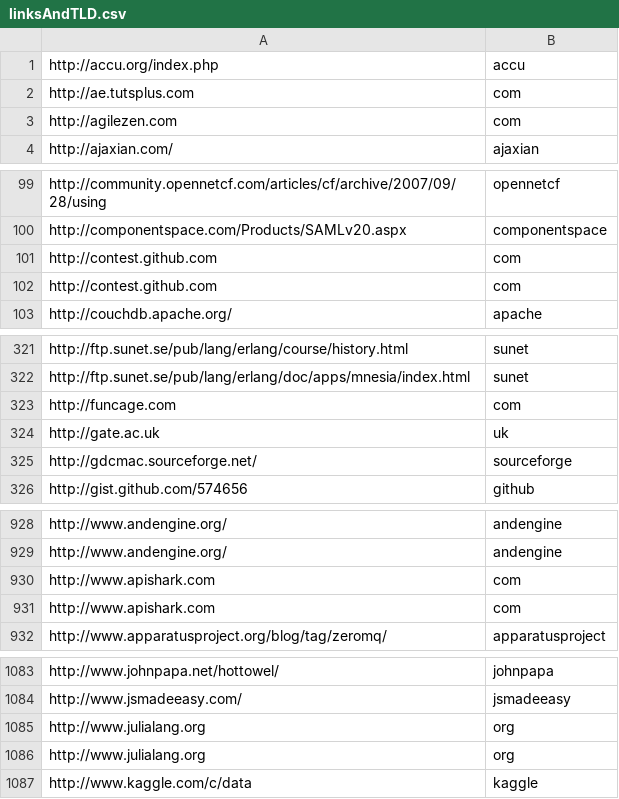
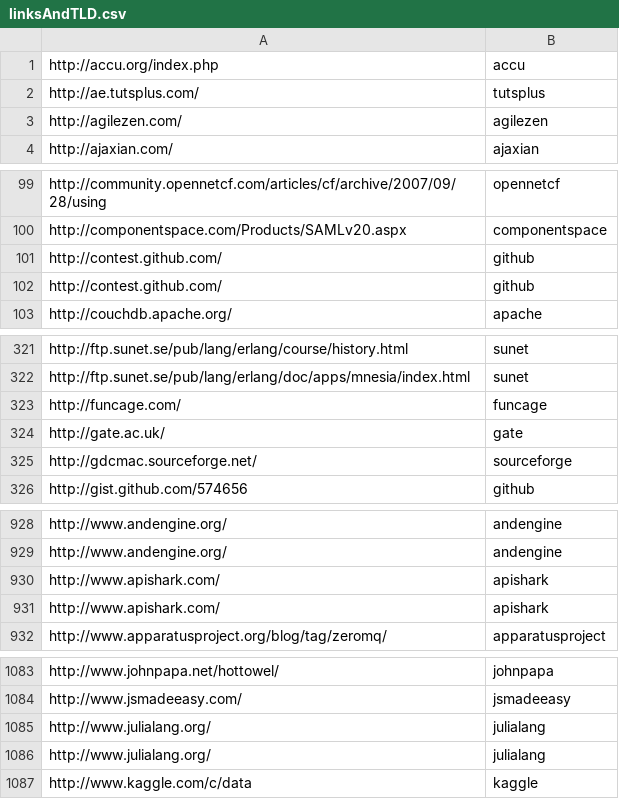
Before and after one commit to carolinehardin/learnProgrammingByForums, a CSV file: linksAndTLD.csv, drawn as a sheet; only a part is shown, gaps mark what is left out; the diff covers the shown part only.

```diff
--- a/linksAndTLD.csv
+++ b/linksAndTLD.csv
@@ -2,8 +2,6 @@
 ",accu
-"http://ae.tutsplus.com
-","com
-"
-"http://agilezen.com
-","com
-"
+"http://ae.tutsplus.com/
+",tutsplus
+"http://agilezen.com/
+",agilezen
 "http://ajaxian.com/
@@ -205,8 +200,6 @@
 ",componentspace
-"http://contest.github.com
-","com
-"
-"http://contest.github.com
-","com
-"
+"http://contest.github.com/
+",github
+"http://contest.github.com/
+",github
 "http://couchdb.apache.org/
@@ -654,8 +644,6 @@
 ",sunet
-"http://funcage.com
-","com
-"
-"http://gate.ac.uk
-","uk
-"
+"http://funcage.com/
+",funcage
+"http://gate.ac.uk/
+",gate
 "http://gdcmac.sourceforge.net/
@@ -1874,8 +1858,6 @@
 ",andengine
-"http://www.apishark.com
-","com
-"
-"http://www.apishark.com
-","com
-"
+"http://www.apishark.com/
+",apishark
+"http://www.apishark.com/
+",apishark
 "http://www.apparatusproject.org/blog/tag/zeromq/
@@ -2195,8 +2168,6 @@
 ",jsmadeeasy
-"http://www.julialang.org
-","org
-"
-"http://www.julialang.org
-","org
-"
+"http://www.julialang.org/
+",julialang
+"http://www.julialang.org/
+",julialang
 "http://www.kaggle.com/c/data
```
Also changed, not shown: 27 added rows, 27 removed rows and 15 edited cells elsewhere in this file, resultsStackOverflow.csv, 6 other files.
